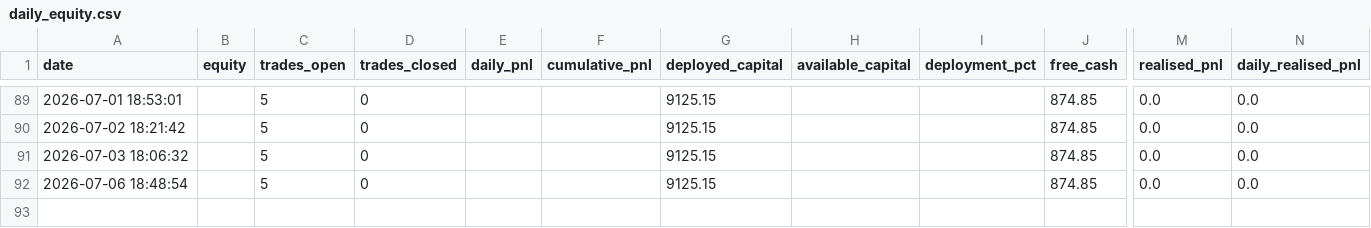
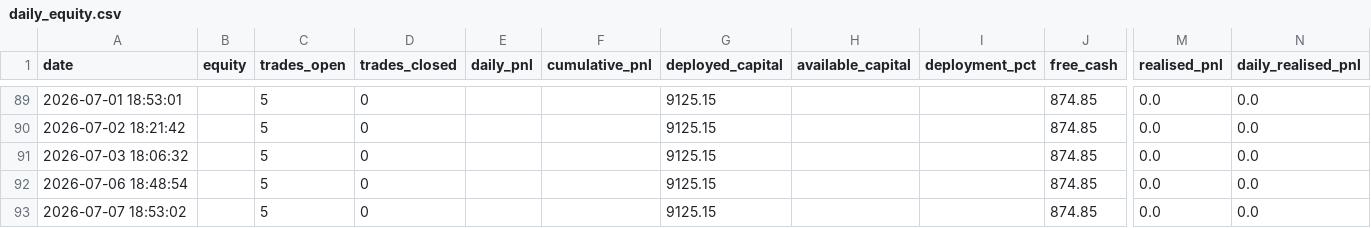
Before and after one commit to tanmaykaper/Paper-Trading-Bot, a CSV file: daily_equity.csv, drawn as a sheet; only a part is shown, gaps mark what is left out; rows hold the shown columns only; the diff names each change by its address in the sheet, - before the commit and + after, or states it on an @@ line.

```diff
--- a/daily_equity.csv
+++ b/daily_equity.csv
+row 93: 2026-07-07 18:53:02 |  | 5 | 0 |  |  | 9125.15 |  |  | 874.85 | 0.0 | 0.0
```
